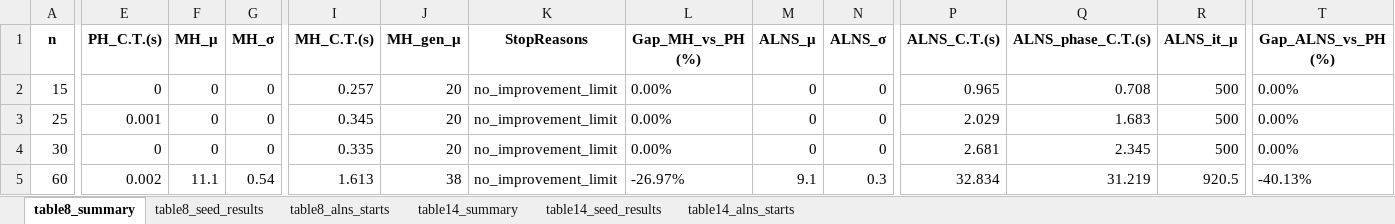
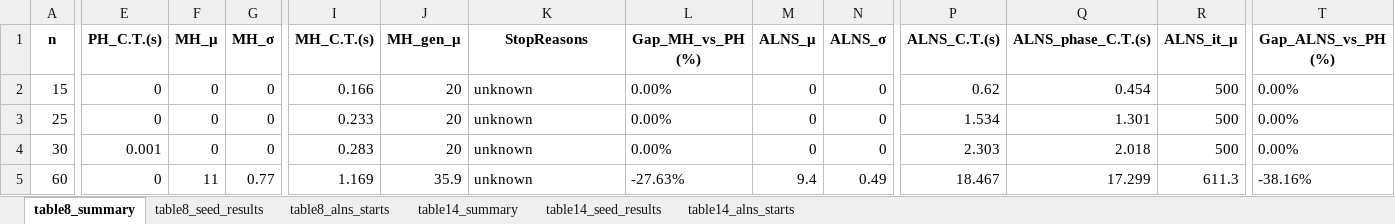
Before and after one commit to Myman110/Metaheuristic_assignment, an Excel workbook: hybrid_ph_mh_alns_seed_results.xlsx, sheet table8_summary, drawn as a sheet; only a part is shown, gaps mark what is left out; values as stored, in another font and other column widths than the file's, no borders; the diff covers the shown part only; the diff names each change by its address in the sheet, - before the commit and + after, or states it on an @@ line.

```diff
--- a/hybrid_ph_mh_alns_seed_results.xlsx (sheet table8_summary)
+++ b/hybrid_ph_mh_alns_seed_results.xlsx (sheet table8_summary)
-I2 (MH_C.T.(s)): 0.257
+I2 (MH_C.T.(s)): 0.166
-K2:K5 (StopReasons): no_improvement_limit
+K2:K5 (StopReasons): unknown
-P2 (ALNS_C.T.(s)): 0.965
+P2 (ALNS_C.T.(s)): 0.62
-Q2 (ALNS_phase_C.T.(s)): 0.708
+Q2 (ALNS_phase_C.T.(s)): 0.454
-E3 (PH_C.T.(s)): 0.001
+E3 (PH_C.T.(s)): 0
-I3 (MH_C.T.(s)): 0.345
+I3 (MH_C.T.(s)): 0.233
-P3 (ALNS_C.T.(s)): 2.029
+P3 (ALNS_C.T.(s)): 1.534
-Q3 (ALNS_phase_C.T.(s)): 1.683
+Q3 (ALNS_phase_C.T.(s)): 1.301
-E4 (PH_C.T.(s)): 0
+E4 (PH_C.T.(s)): 0.001
-I4 (MH_C.T.(s)): 0.335
+I4 (MH_C.T.(s)): 0.283
-P4 (ALNS_C.T.(s)): 2.681
+P4 (ALNS_C.T.(s)): 2.303
-Q4 (ALNS_phase_C.T.(s)): 2.345
+Q4 (ALNS_phase_C.T.(s)): 2.018
-E5 (PH_C.T.(s)): 0.002
+E5 (PH_C.T.(s)): 0
-F5 (MH_μ): 11.1
+F5 (MH_μ): 11
-G5 (MH_σ): 0.54
+G5 (MH_σ): 0.77
-I5 (MH_C.T.(s)): 1.613
+I5 (MH_C.T.(s)): 1.169
-J5 (MH_gen_μ): 38
+J5 (MH_gen_μ): 35.9
-L5 (Gap_MH_vs_PH (%)): -26.97%
+L5 (Gap_MH_vs_PH (%)): -27.63%
-M5 (ALNS_μ): 9.1
+M5 (ALNS_μ): 9.4
-N5 (ALNS_σ): 0.3
+N5 (ALNS_σ): 0.49
-P5 (ALNS_C.T.(s)): 32.834
+P5 (ALNS_C.T.(s)): 18.467
-Q5 (ALNS_phase_C.T.(s)): 31.219
+Q5 (ALNS_phase_C.T.(s)): 17.299
-R5 (ALNS_it_μ): 920.5
+R5 (ALNS_it_μ): 611.3
-T5 (Gap_ALNS_vs_PH (%)): -40.13%
+T5 (Gap_ALNS_vs_PH (%)): -38.16%
```
Also changed, not shown: 54 edited cells elsewhere in this sheet, sheet table8_seed_results, sheet table8_alns_starts, sheet table14_seed_results, sheet table14_alns_starts, sheet table14_summary.
